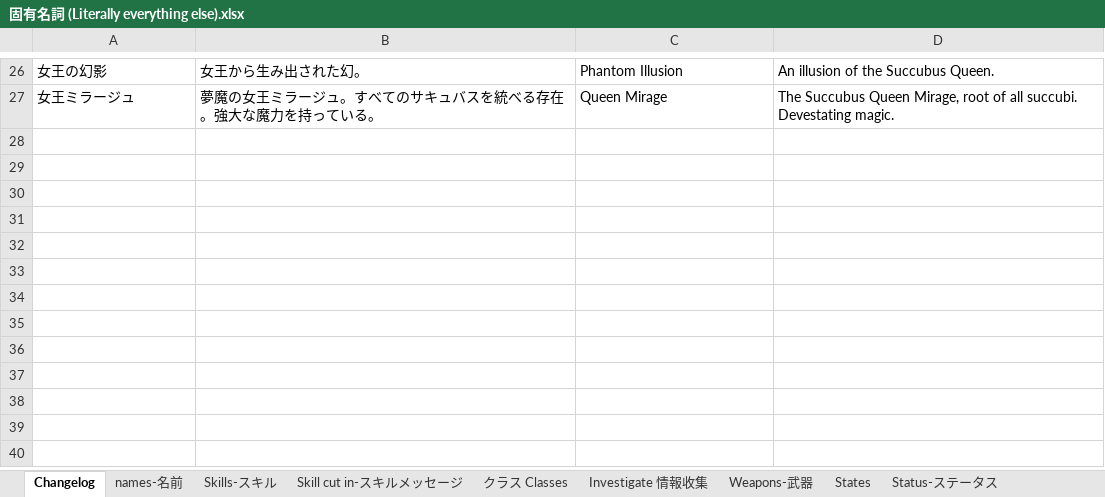
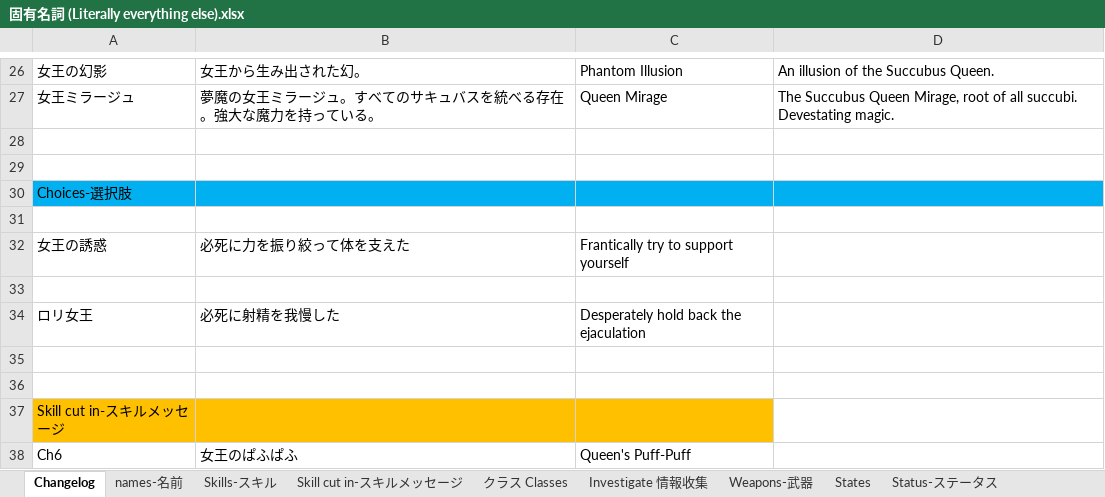
Before and after one commit to Giratena/Succubus-Senki-Translation-Project, an Excel workbook: 固有名詞 (Literally everything else).xlsx, sheet Changelog, drawn as a sheet; only a part is shown, gaps mark what is left out; values as stored, in another font and other column widths than the file's, no borders; the diff names each change by its address in the sheet, - before the commit and + after, or states it on an @@ line.

```diff
--- a/固有名詞 (Literally everything else).xlsx (sheet Changelog)
+++ b/固有名詞 (Literally everything else).xlsx (sheet Changelog)
+row 28: (empty)
+row 29: (empty)
+row 30: Choices-選択肢
+row 31: (empty)
+row 32: 女王の誘惑 | 必死に力を振り絞って体を支えた | Frantically try to support yourself
+row 33: (empty)
+row 34: ロリ女王 | 必死に射精を我慢した | Desperately hold back the ejaculation
+row 35: (empty)
+row 36: (empty)
+row 37: Skill cut in-スキルメッセージ
+row 38: Ch6 | 女王のぱふぱふ | Queen's Puff-Puff
```
Also changed, not shown: sheet Choices-選択肢, 1 other file.
